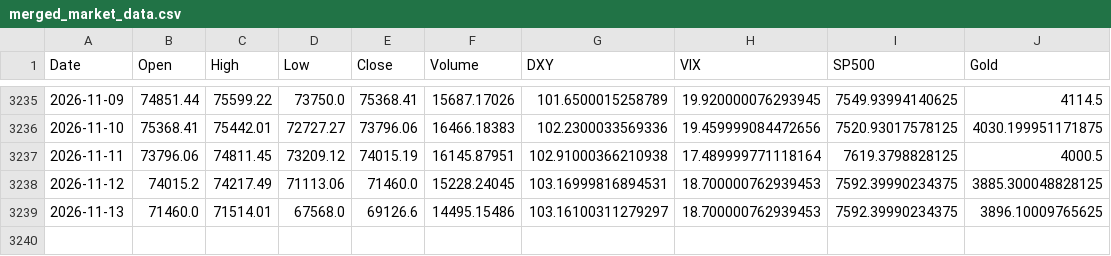
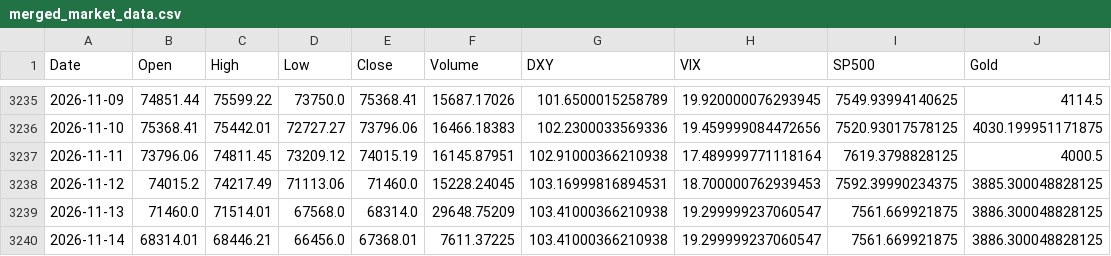
Before and after one commit to ahirwarshivam/bitcoin_price_prediction, a CSV file: data/merged_market_data.csv, drawn as a sheet; only a part is shown, gaps mark what is left out.

```diff
--- a/data/merged_market_data.csv
+++ b/data/merged_market_data.csv
@@ -3238,2 +3238,3 @@ Date,Open,High,Low,Close,Volume,DXY,VIX,SP500,Gold
 2026-11-12,74015.2,74217.49,71113.06,71460.0,15228.24045,103.16999816894531,18.700000762939453,7592.39990234375,3885.300048828125
-2026-11-13,71460.0,71514.01,67568.0,69126.6,14495.15486,103.16100311279297,18.700000762939453,7592.39990234375,3896.10009765625
+2026-11-13,71460.0,71514.01,67568.0,68314.0,29648.75209,103.41000366210938,19.299999237060547,7561.669921875,3886.300048828125
+2026-11-14,68314.01,68446.21,66456.0,67368.01,7611.37225,103.41000366210938,19.299999237060547,7561.669921875,3886.300048828125
```
Also changed, not shown: 1 other file.
